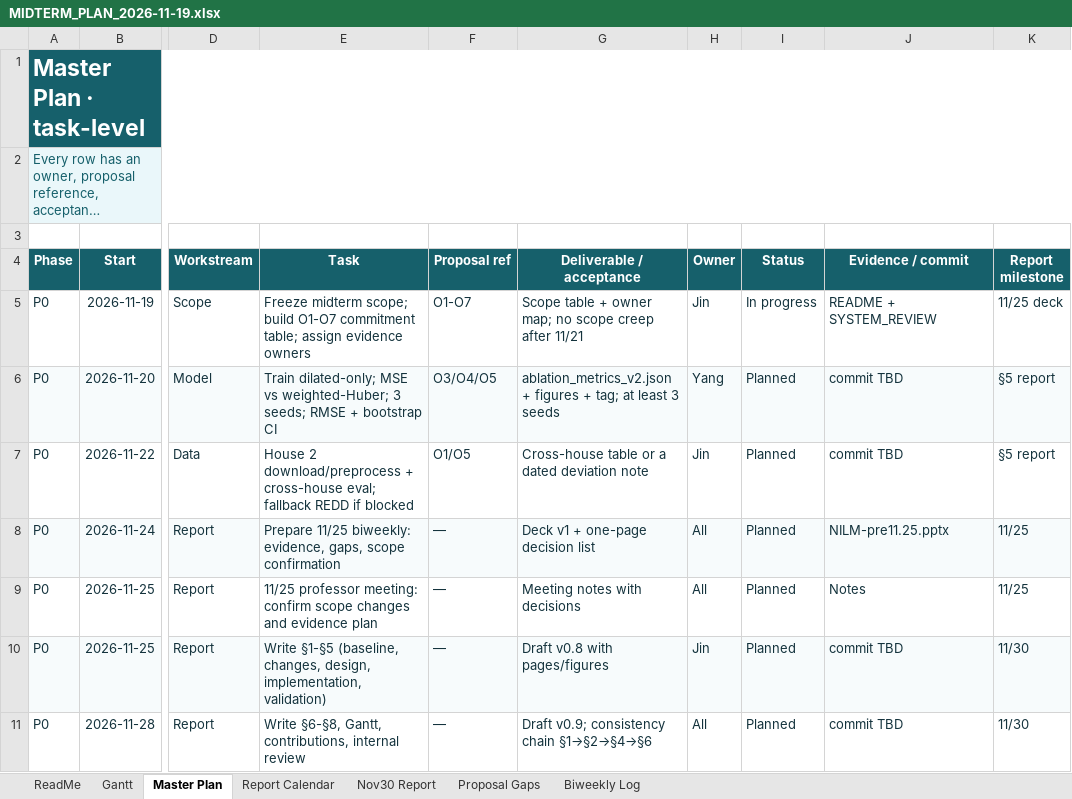
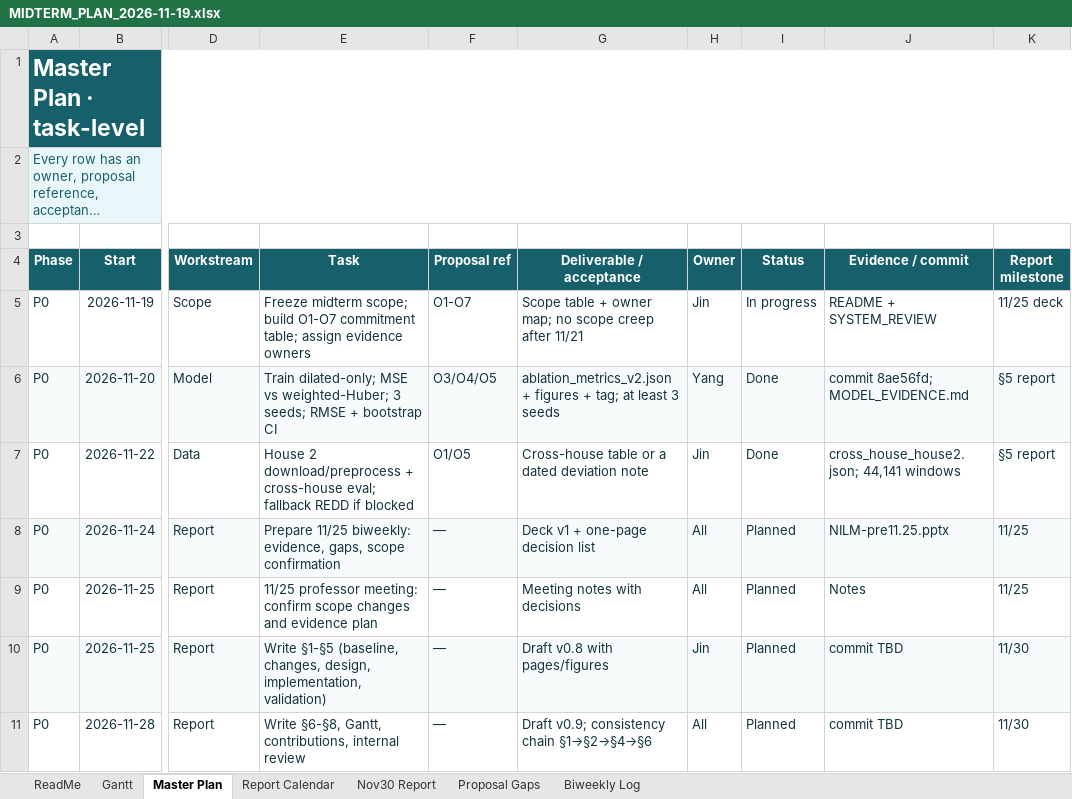
Before and after one commit to WizardU/building_level_NILM_system, an Excel workbook: MIDTERM_PLAN_2026-11-19.xlsx, sheet Master Plan, drawn as a sheet; only a part is shown, gaps mark what is left out; long unchanged cells end in …; values as stored, in another font and other column widths than the file's, no borders; conditional formats not drawn; the diff names each change by its address in the sheet, - before the commit and + after, or states it on an @@ line.

Commit message:
Record midterm evidence sprint and update plan status

```diff
--- a/MIDTERM_PLAN_2026-11-19.xlsx (sheet Master Plan)
+++ b/MIDTERM_PLAN_2026-11-19.xlsx (sheet Master Plan)
-I6:I7 (Status): Planned
+I6:I7 (Status): Done
-J6 (Evidence / commit): commit TBD
+J6 (Evidence / commit): commit 8ae56fd; MODEL_EVIDENCE.md
-J7 (Evidence / commit): commit TBD
+J7 (Evidence / commit): cross_house_house2.json; 44,141 windows
```
Also changed, not shown: sheet Proposal Gaps, 2 other files.
